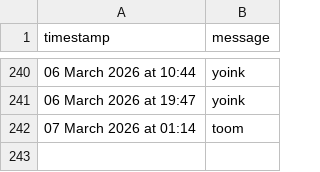
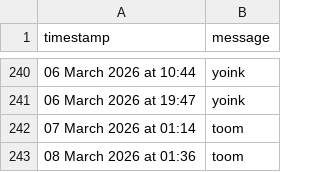
Before and after one commit to tmorg46/tmorg46.github.io, a CSV file: timekeep.csv, drawn as a sheet; only a part is shown, gaps mark what is left out.

Commit message:
Append SMS message: 08 March 2026 at 01:36

```diff
--- a/timekeep.csv
+++ b/timekeep.csv
@@ -242 +242,2 @@ timestamp,message
 07 March 2026 at 01:14,"toom"
+08 March 2026 at 01:36,"toom"
```
